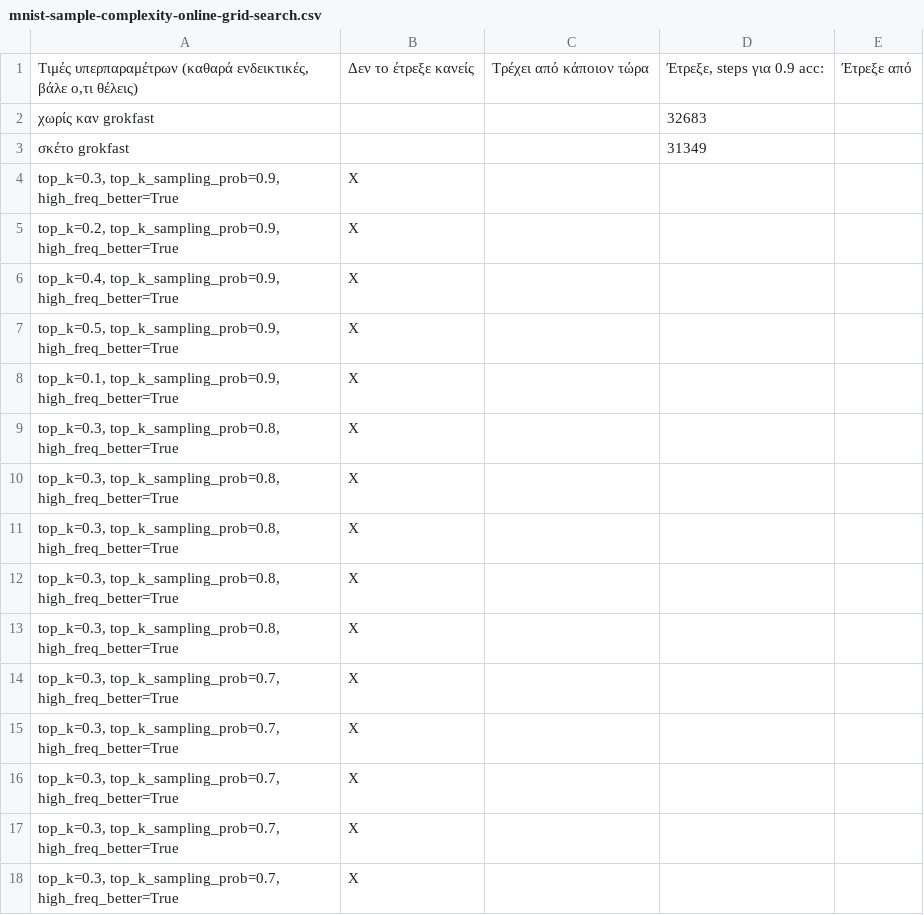
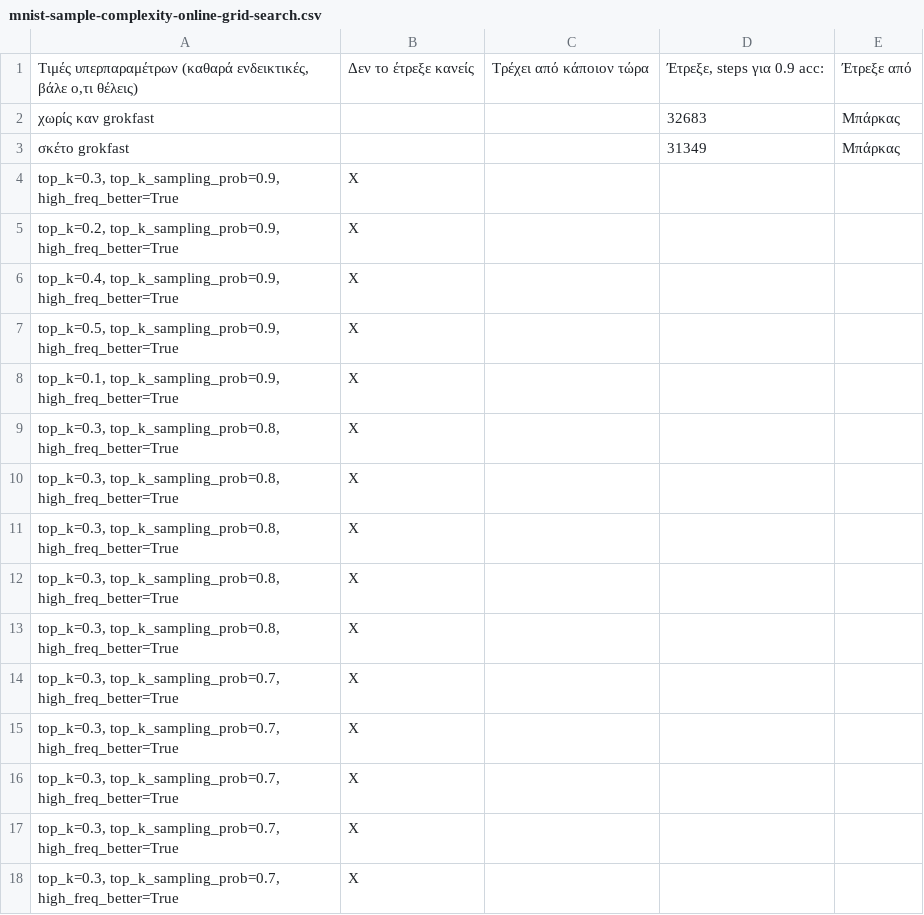
Before and after one commit to nickxir12/PatRec_Project_2024-2025, a CSV file: MNIST_code/mnist-sample-complexity-online-grid-search.csv, drawn as a sheet; the diff names each change by its address in the sheet, - before the commit and + after, or states it on an @@ line.

Commit message:
Update mnist-sample-complexity-online-grid-search.csv

```diff
--- a/MNIST_code/mnist-sample-complexity-online-grid-search.csv
+++ b/MNIST_code/mnist-sample-complexity-online-grid-search.csv
-E2:E3: (empty)
+E2:E3: Μπάρκας
```
